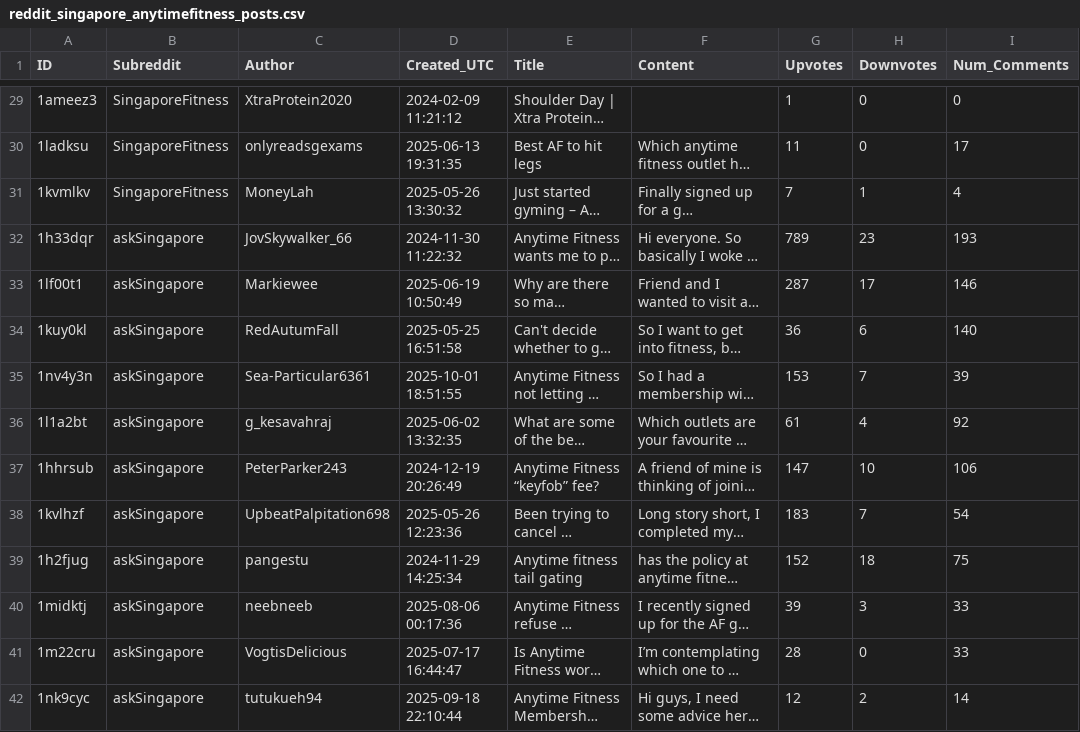
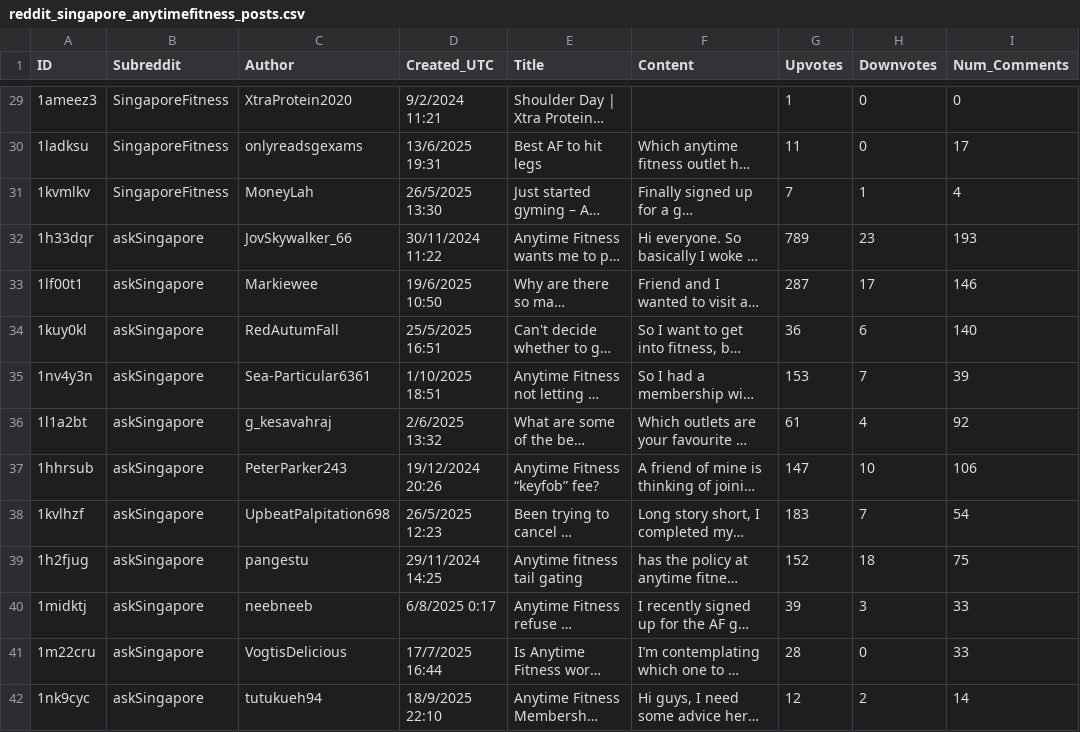
Before and after one commit to breann0ng/IS434-Anytime-Fitness, a CSV file: Reddit/reddit_singapore_anytimefitness_posts.csv, drawn as a sheet; only a part is shown, gaps mark what is left out; long unchanged cells end in …; the diff covers the shown part only; the diff names each change by its address in the sheet, - before the commit and + after, or states it on an @@ line.

```diff
--- a/Reddit/reddit_singapore_anytimefitness_posts.csv
+++ b/Reddit/reddit_singapore_anytimefitness_posts.csv
-D29 (Created_UTC): 2024-02-09 11:21:12
+D29 (Created_UTC): 9/2/2024 11:21
-D30 (Created_UTC): 2025-06-13 19:31:35
+D30 (Created_UTC): 13/6/2025 19:31
-D31 (Created_UTC): 2025-05-26 13:30:32
+D31 (Created_UTC): 26/5/2025 13:30
-D32 (Created_UTC): 2024-11-30 11:22:32
+D32 (Created_UTC): 30/11/2024 11:22
-D33 (Created_UTC): 2025-06-19 10:50:49
+D33 (Created_UTC): 19/6/2025 10:50
-D34 (Created_UTC): 2025-05-25 16:51:58
+D34 (Created_UTC): 25/5/2025 16:51
-D35 (Created_UTC): 2025-10-01 18:51:55
+D35 (Created_UTC): 1/10/2025 18:51
-D36 (Created_UTC): 2025-06-02 13:32:35
+D36 (Created_UTC): 2/6/2025 13:32
-D37 (Created_UTC): 2024-12-19 20:26:49
+D37 (Created_UTC): 19/12/2024 20:26
-D38 (Created_UTC): 2025-05-26 12:23:36
+D38 (Created_UTC): 26/5/2025 12:23
-D39 (Created_UTC): 2024-11-29 14:25:34
+D39 (Created_UTC): 29/11/2024 14:25
-D40 (Created_UTC): 2025-08-06 00:17:36
+D40 (Created_UTC): 6/8/2025 0:17
-D41 (Created_UTC): 2025-07-17 16:44:47
+D41 (Created_UTC): 17/7/2025 16:44
-D42 (Created_UTC): 2025-09-18 22:10:44
+D42 (Created_UTC): 18/9/2025 22:10
```
Also changed, not shown: 150 edited cells elsewhere in this file, 2 other files.
